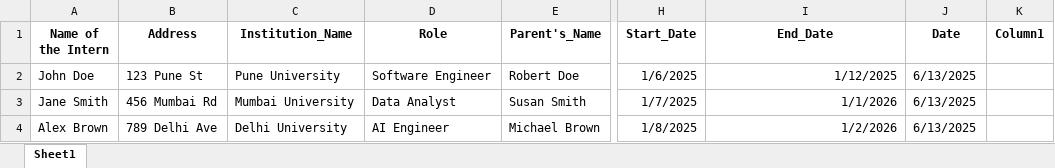
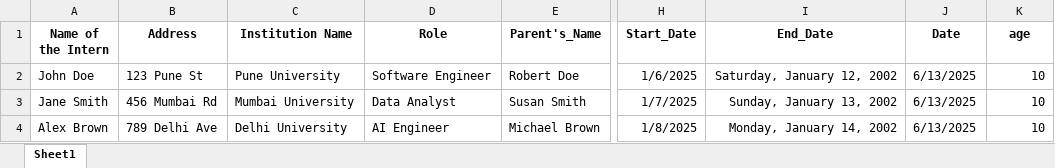
Before and after one commit to tusharpatekar/doc_generator, an Excel workbook: test_excel.xlsx, sheet Sheet1, drawn as a sheet; only a part is shown, gaps mark what is left out; values as stored, in another font and other column widths than the file's, no borders; table styles not drawn; the diff names each change by its address in the sheet, - before the commit and + after, or states it on an @@ line.

```diff
--- a/test_excel.xlsx (sheet Sheet1)
+++ b/test_excel.xlsx (sheet Sheet1)
-C1: Institution_Name
+C1: Institution Name
-K1: Column1
+K1: age
-I2 (End_Date): 1/12/2025
+I2 (End_Date): Saturday, January 12, 2002
-K2:K4 (age): (empty)
+K2:K4 (age): 10
-I3 (End_Date): 1/1/2026
+I3 (End_Date): Sunday, January 13, 2002
-I4 (End_Date): 1/2/2026
+I4 (End_Date): Monday, January 14, 2002
```
Also changed, not shown: 3 other files.
